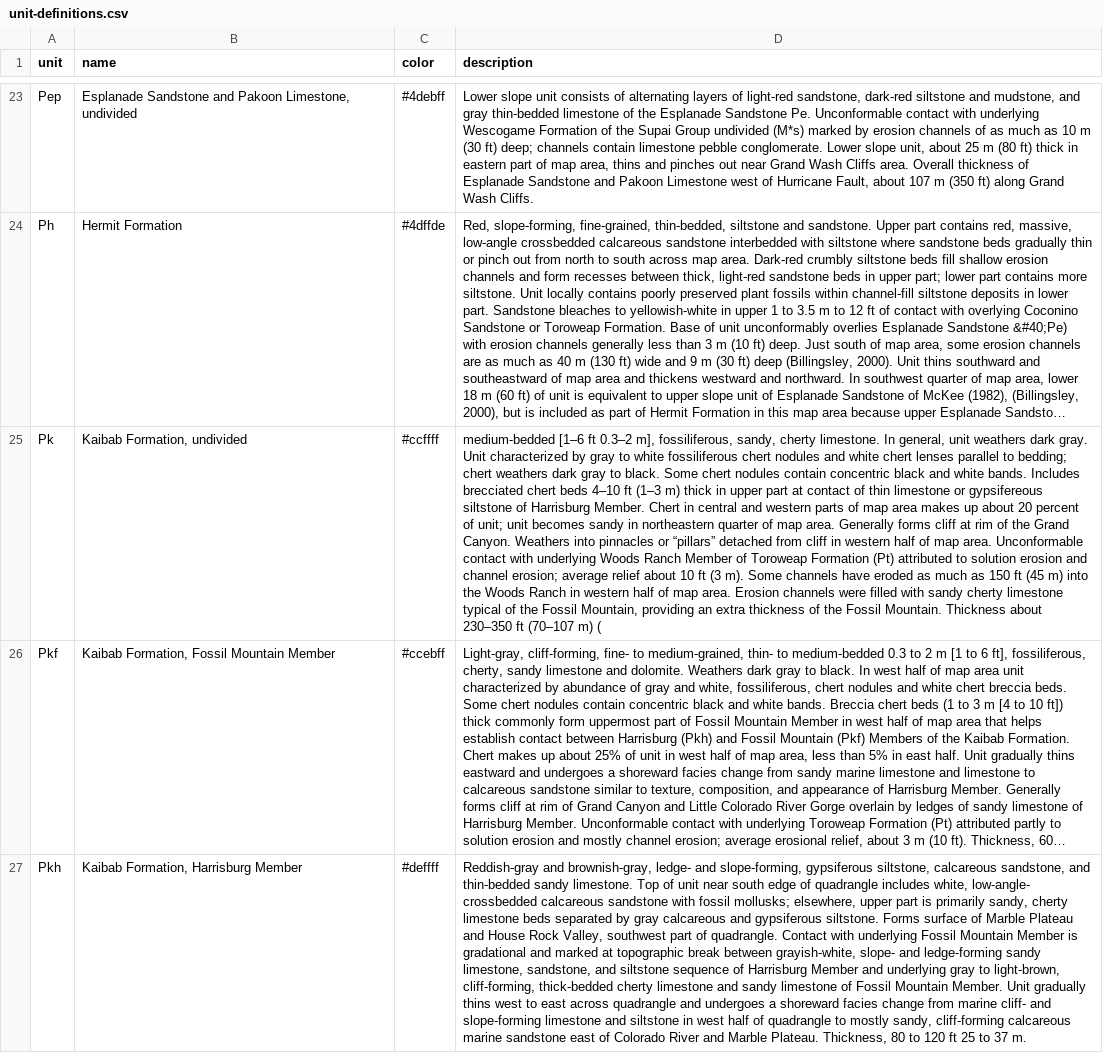
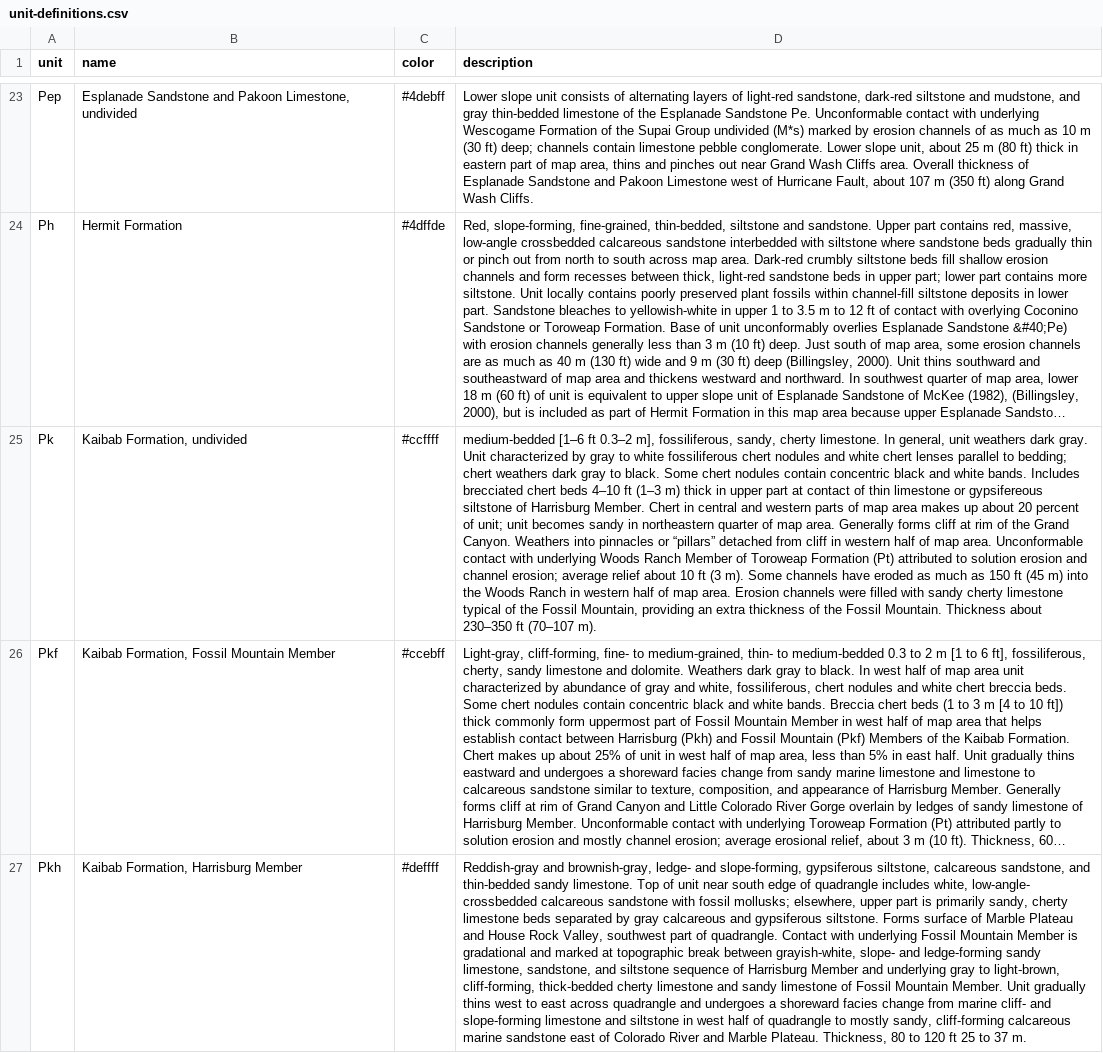
Before and after one commit to rclark/grand-canyon-geology, a CSV file: data/unit-definitions.csv, drawn as a sheet; only a part is shown, gaps mark what is left out; long unchanged cells end in …; the diff names each change by its address in the sheet, - before the commit and + after, or states it on an @@ line.

Commit message:
Fix #8 by removing trailing open-parenthesis (#19)
Other references which include this verbatim description do not include
the trailing parenthesis, and none of them includes any further text
beyond the measurement “70–107 m”, suggesting that no text is missing:

* https://pubs.usgs.gov/imap/i-2688/i-2688_pamphlet.pdf
* https://www.mindat.org/loc-311449.html
* https://gotbooks.miracosta.edu/gonp/coloradoplateau/lexicon/kaibab_fossilmountain.htm

```diff
--- a/data/unit-definitions.csv
+++ b/data/unit-definitions.csv
-D25 (description): …ft (70–107 m) (
+D25 (description): …ft (70–107 m).
```
